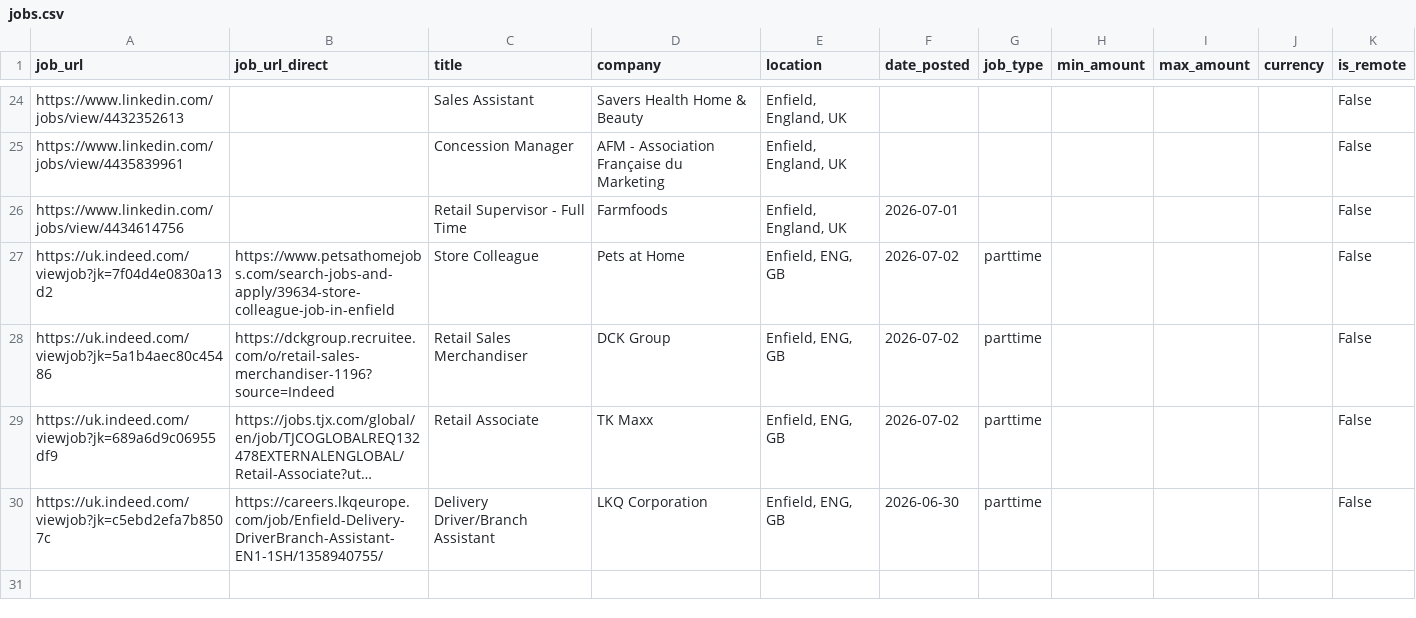
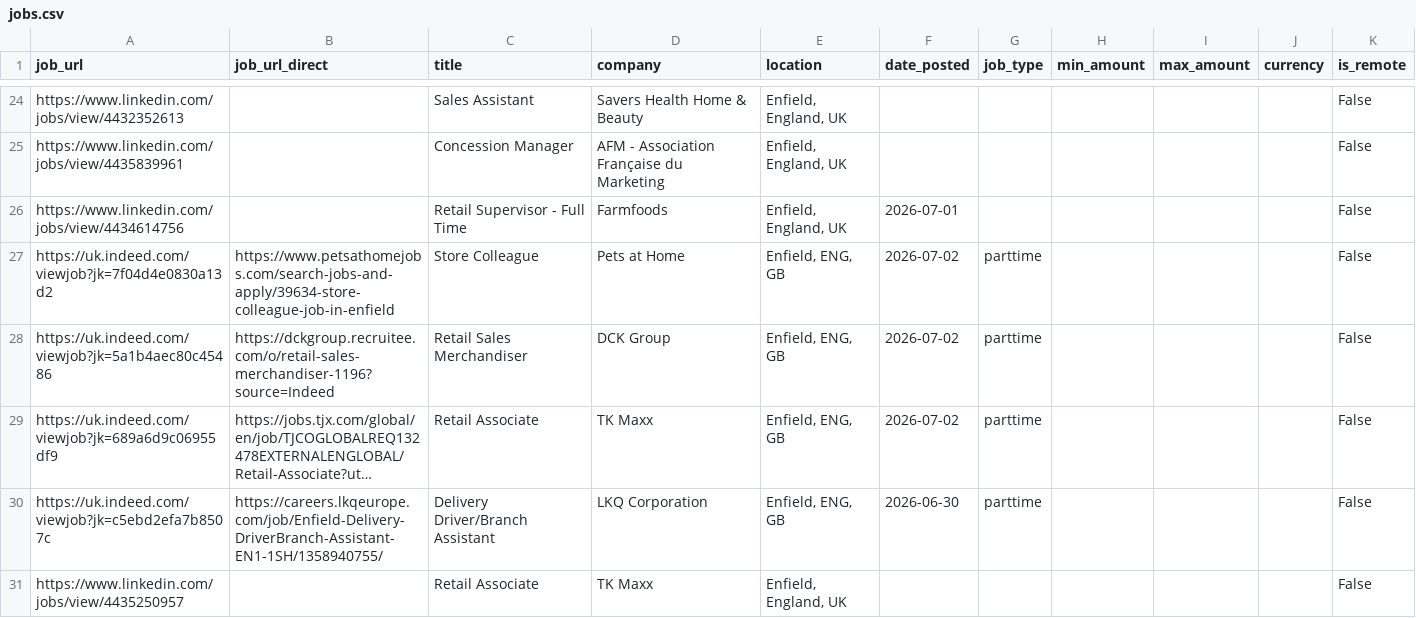
Before and after one commit to Boom123bam/job-scraper, a CSV file: jobs.csv, drawn as a sheet; only a part is shown, gaps mark what is left out; long unchanged cells end in …; the diff names each change by its address in the sheet, - before the commit and + after, or states it on an @@ line.

```diff
--- a/jobs.csv
+++ b/jobs.csv
+row 31: https://www.linkedin.com/jobs/view/4435250957 |  | Retail Associate | TK Maxx | Enfield, England, UK |  |  |  |  |  | False
```
